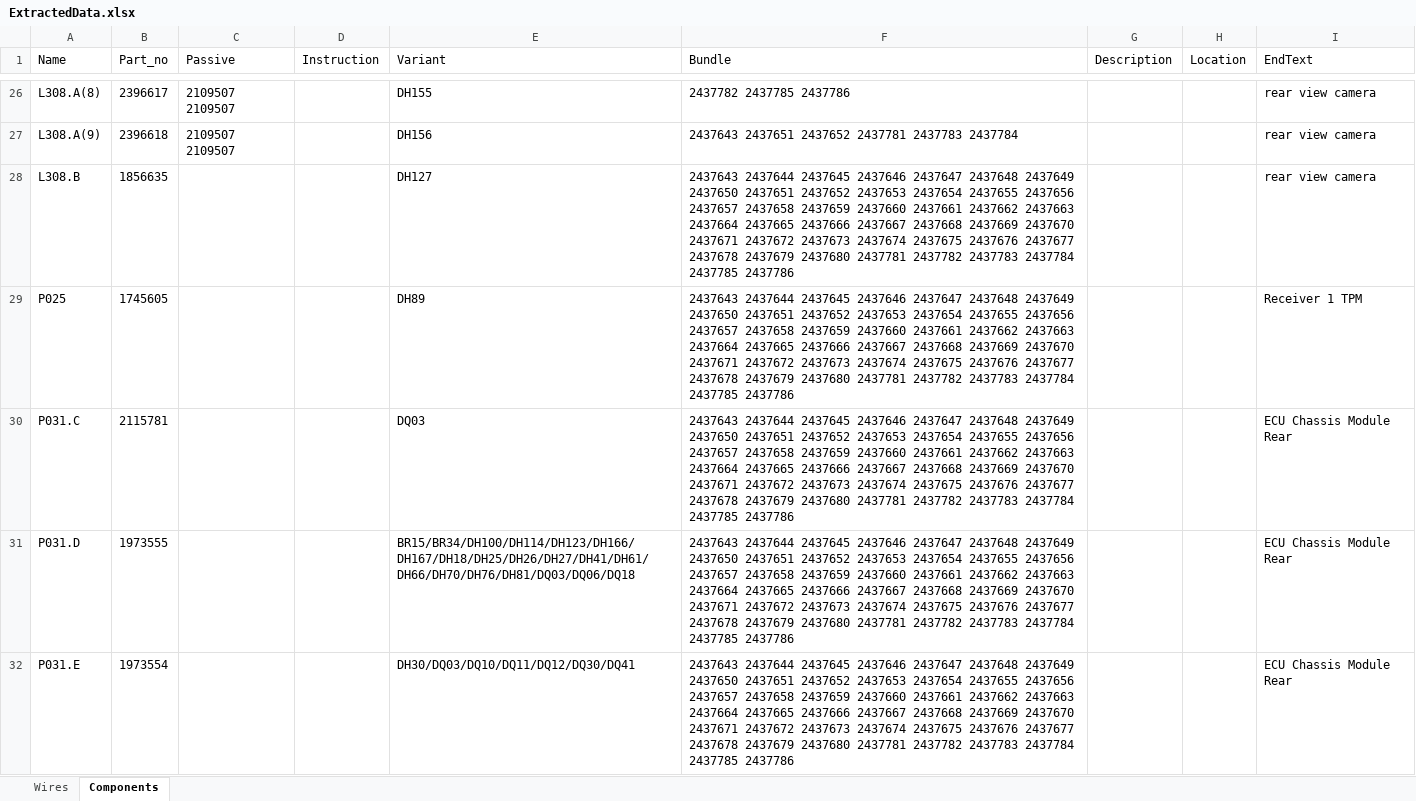
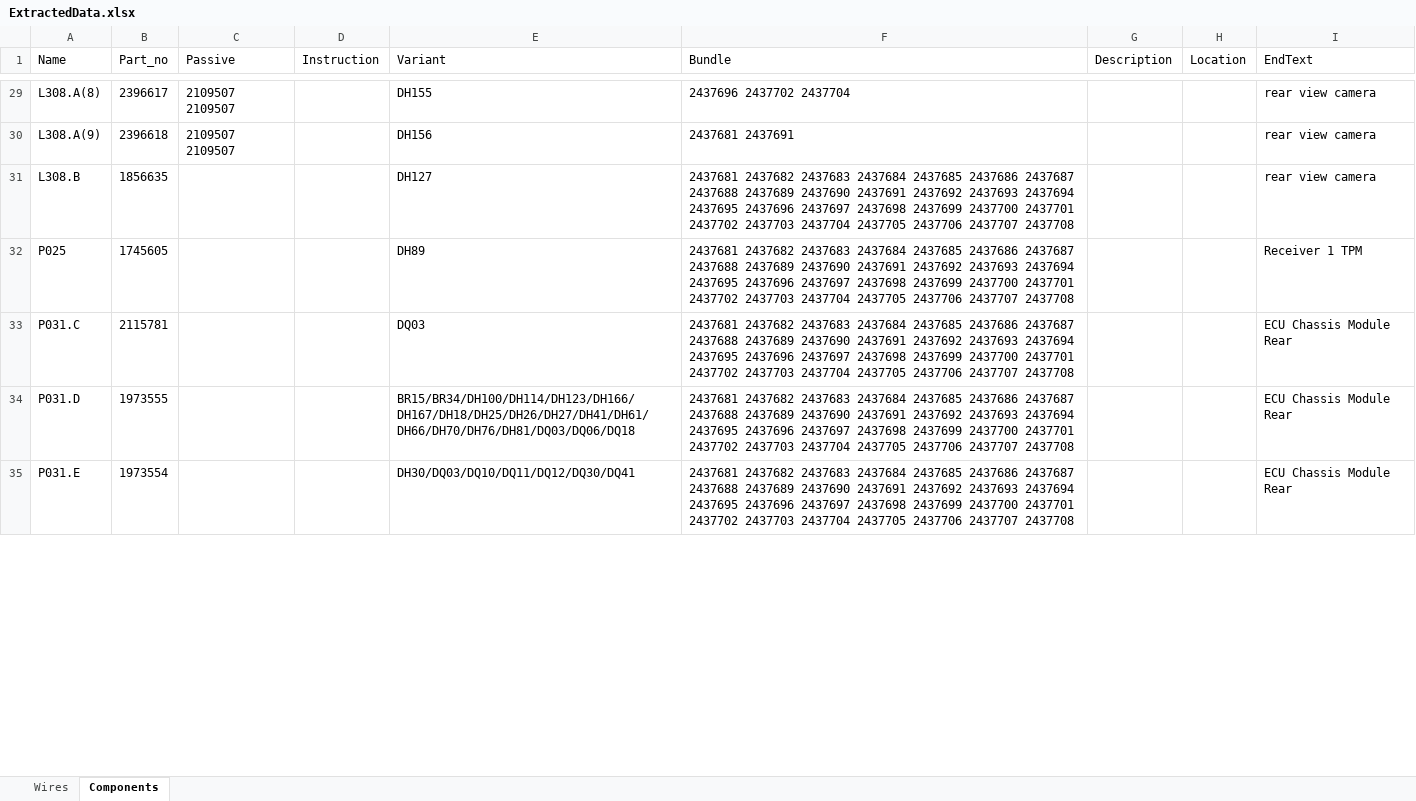
Before and after one commit to Exurbia404/DAF-Saber-Macro, an Excel workbook: Presentation/bin/Debug/net7.0-windows7.0/ExtractedData.xlsx, sheet Components, drawn as a sheet; only a part is shown, gaps mark what is left out; values as stored, in another font and other column widths than the file's, no borders; addresses are those after the commit; the diff covers the shown part only; the diff names each change by its address in the sheet, - before the commit and + after, or states it on an @@ line.

```diff
--- a/Presentation/bin/Debug/net7.0-windows7.0/ExtractedData.xlsx (sheet Components)
+++ b/Presentation/bin/Debug/net7.0-windows7.0/ExtractedData.xlsx (sheet Components)
-F29 (Bundle): 2437782 2437785 2437786
+F29 (Bundle): 2437696 2437702 2437704
-F30 (Bundle): 2437643 2437651 2437652 2437781 2437783 2437784
+F30 (Bundle): 2437681 2437691
-F31:F35 (Bundle): 2437643 2437644 2437645 2437646 2437647 2437648 2437649 2437650 2437651 2437652 2437653 2437654 2437655 2437656 2437657 2437658 2437659 2437660 2437661 2437662 2437663 2437664 2437665 2437666 2437667 2437668 2437669 2437670 2437671 2437672 2437673 2437674 2437675 2437676 2437677 2437678 2437679 2437680 2437781 2437782 2437783 2437784 2437785 2437786
+F31:F35 (Bundle): 2437681 2437682 2437683 2437684 2437685 2437686 2437687 2437688 2437689 2437690 2437691 2437692 2437693 2437694 2437695 2437696 2437697 2437698 2437699 2437700 2437701 2437702 2437703 2437704 2437705 2437706 2437707 2437708
```
Also changed, not shown: 3 added rows and 30 edited cells elsewhere in this sheet, sheet Wires, 8 other files.
